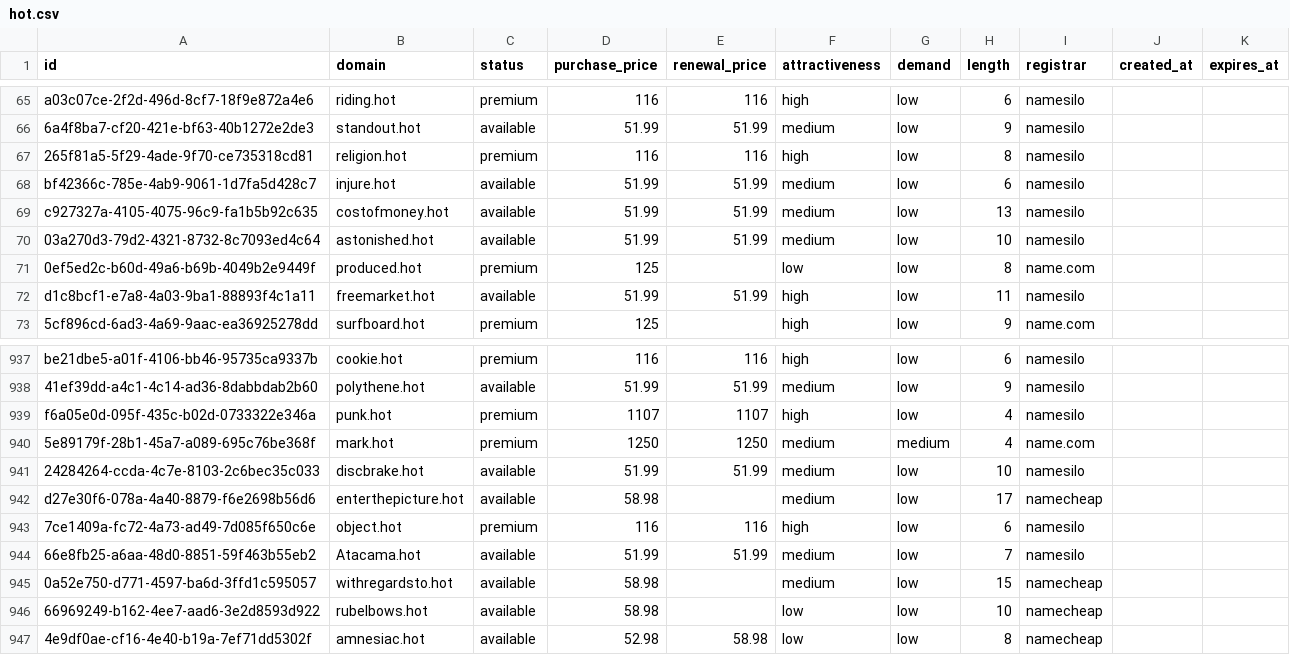
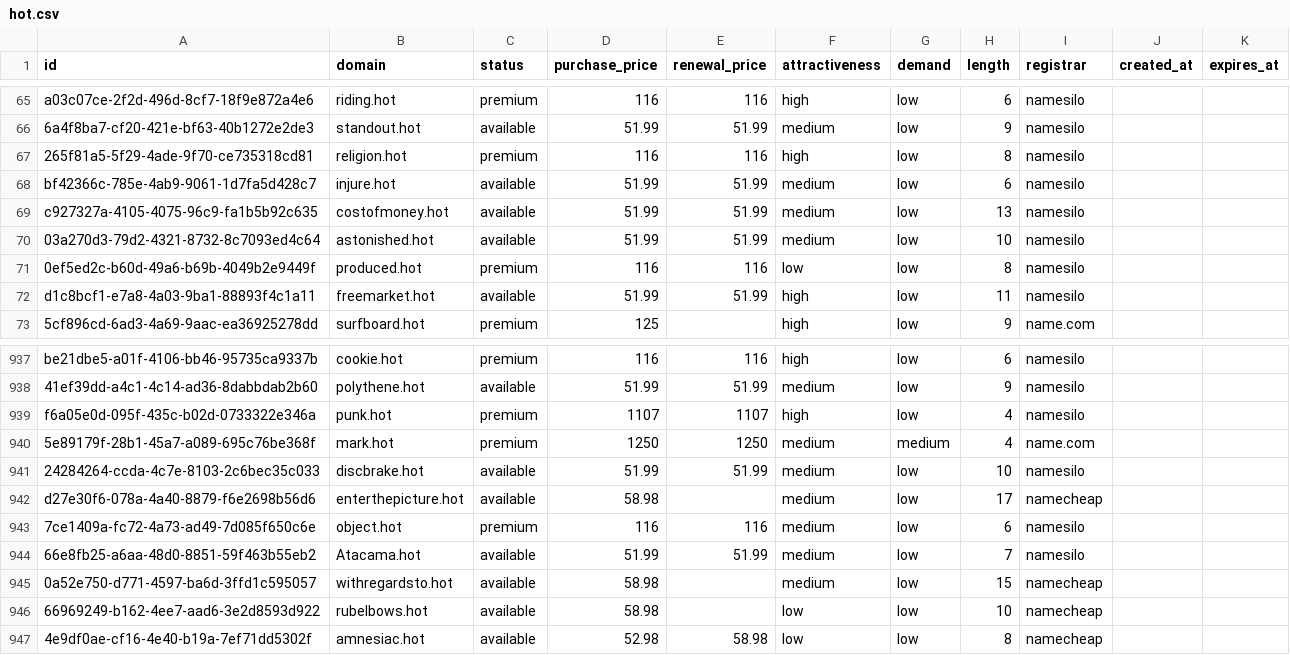
Before and after one commit to UniqueDomains/hot-oneword-domains, a CSV file: hot.csv, drawn as a sheet; only a part is shown, gaps mark what is left out.

Commit message:
Domains update

```diff
--- a/hot.csv
+++ b/hot.csv
@@ -70,3 +70,3 @@ c927327a-4105-4075-96c9-fa1b5b92c635,costofmoney.hot,available,51.99,51.99,mediu
 03a270d3-79d2-4321-8732-8c7093ed4c64,astonished.hot,available,51.99,51.99,medium,low,10,namesilo,,
-0ef5ed2c-b60d-49a6-b69b-4049b2e9449f,produced.hot,premium,125,,low,low,8,name.com,,
+0ef5ed2c-b60d-49a6-b69b-4049b2e9449f,produced.hot,premium,116,116,low,low,8,namesilo,,
 d1c8bcf1-e7a8-4a03-9ba1-88893f4c1a11,freemarket.hot,available,51.99,51.99,high,low,11,namesilo,,
@@ -942,3 +942,3 @@ f6a05e0d-095f-435c-b02d-0733322e346a,punk.hot,premium,1107,1107,high,low,4,names
 d27e30f6-078a-4a40-8879-f6e2698b56d6,enterthepicture.hot,available,58.98,,medium,low,17,namecheap,,
-7ce1409a-fc72-4a73-ad49-7d085f650c6e,object.hot,premium,116,116,high,low,6,namesilo,,
+7ce1409a-fc72-4a73-ad49-7d085f650c6e,object.hot,premium,116,116,medium,low,6,namesilo,,
 66e8fb25-a6aa-48d0-8851-59f463b55eb2,Atacama.hot,available,51.99,51.99,medium,low,7,namesilo,,
```
Also changed, not shown: 4 other files.
